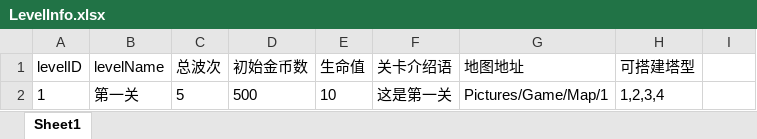
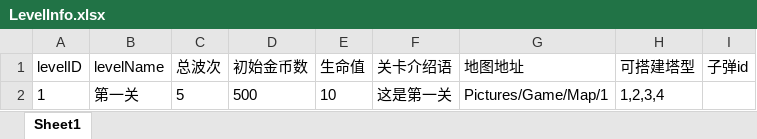
Before and after one commit to takararei/MyUnityGame, an Excel workbook: Excel/LevelInfo.xlsx, sheet Sheet1, drawn as a sheet; values as stored, in another font and other column widths than the file's, no borders; the diff names each change by its address in the sheet, - before the commit and + after, or states it on an @@ line.

Commit message:
提交说明： 1.对BaseExcelEditor添加部分方法 2.塔和敌人数据类进行处理，未完成

```diff
--- a/Excel/LevelInfo.xlsx (sheet Sheet1)
+++ b/Excel/LevelInfo.xlsx (sheet Sheet1)
-I1: (empty)
+I1: 子弹id
```
Also changed, not shown: 10 other files.
